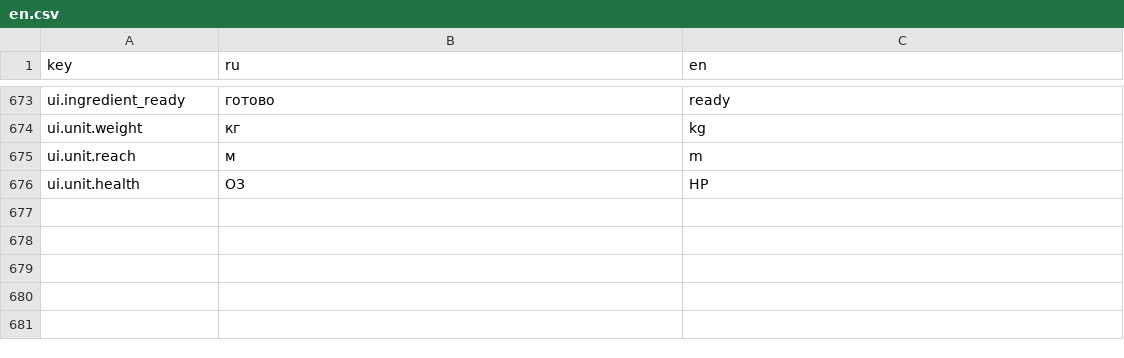
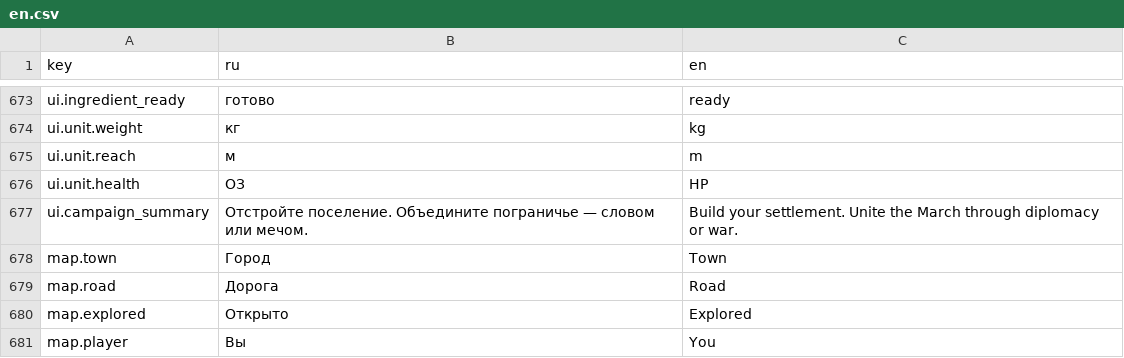
Before and after one commit to maxxxxx55555/a_Variant, a CSV file: data/strings/en.csv, drawn as a sheet; only a part is shown, gaps mark what is left out.

Commit message:
Marchland Oaths: refine curated art, readable controls and responsive presentation

```diff
--- a/data/strings/en.csv
+++ b/data/strings/en.csv
@@ -698 +698,6 @@ ui.unit.reach,м,m
 ui.unit.health,ОЗ,HP
+ui.campaign_summary,Отстройте поселение. Объедините пограничье — словом или мечом.,Build your settlement. Unite the March through diplomacy or war.
+map.town,Город,Town
+map.road,Дорога,Road
+map.explored,Открыто,Explored
+map.player,Вы,You
```
Also changed, not shown: data/strings/ru.csv, 36 other files.
